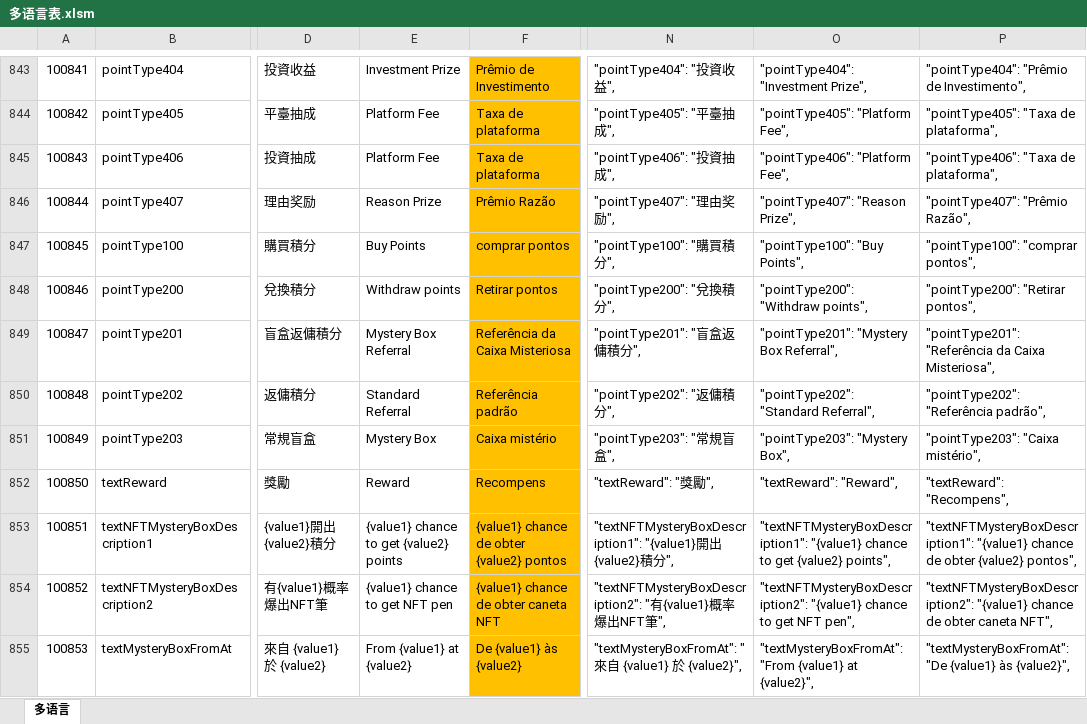
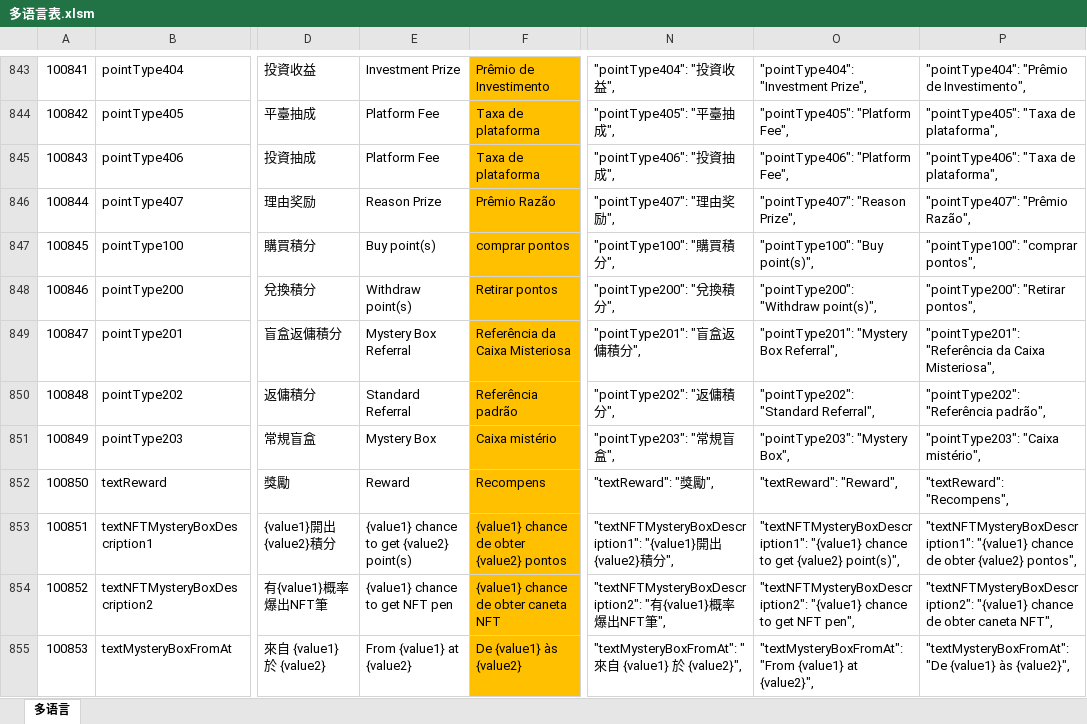
Before and after one commit to liujianyu57/socrates-lang, an Excel workbook: 多语言表.xlsm, sheet 多语言, drawn as a sheet; only a part is shown, gaps mark what is left out; values as stored, in another font and other column widths than the file's, no borders; charts and pictures and conditional formats not drawn; the diff covers the shown part only; the diff names each change by its address in the sheet, - before the commit and + after, or states it on an @@ line.

```diff
--- a/多语言表.xlsm (sheet 多语言)
+++ b/多语言表.xlsm (sheet 多语言)
-E847: Buy Points
+E847: Buy point(s)
-O847: "pointType100": "Buy Points",
+O847: "pointType100": "Buy point(s)",
-E848: Withdraw points
+E848: Withdraw point(s)
-O848: "pointType200": "Withdraw points",
+O848: "pointType200": "Withdraw point(s)",
-E853: {value1} chance to get {value2} points
+E853: {value1} chance to get {value2} point(s)
-O853: …get {value2} points",
+O853: …get {value2} point(s)",
```
Also changed, not shown: 192 edited cells elsewhere in this sheet, 9 other files.
